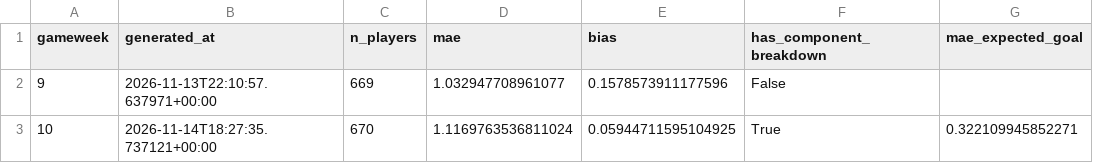
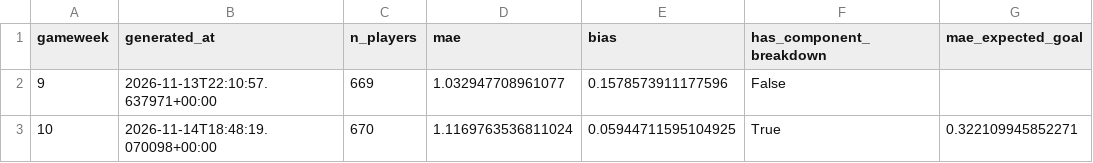
Before and after one commit to youssefniazimostafa/fpl-consultant, a CSV file: data/accuracy/accuracy_log.csv, drawn as a sheet; only a part is shown; the diff names each change by its address in the sheet, - before the commit and + after, or states it on an @@ line.

Commit message:
Prediction log + accuracy track record + GW snapshot archive

```diff
--- a/data/accuracy/accuracy_log.csv
+++ b/data/accuracy/accuracy_log.csv
-B3 (generated_at): 2026-11-14T18:27:35.737121+00:00
+B3 (generated_at): 2026-11-14T18:48:19.070098+00:00
```
Also changed, not shown: 9 other files.
